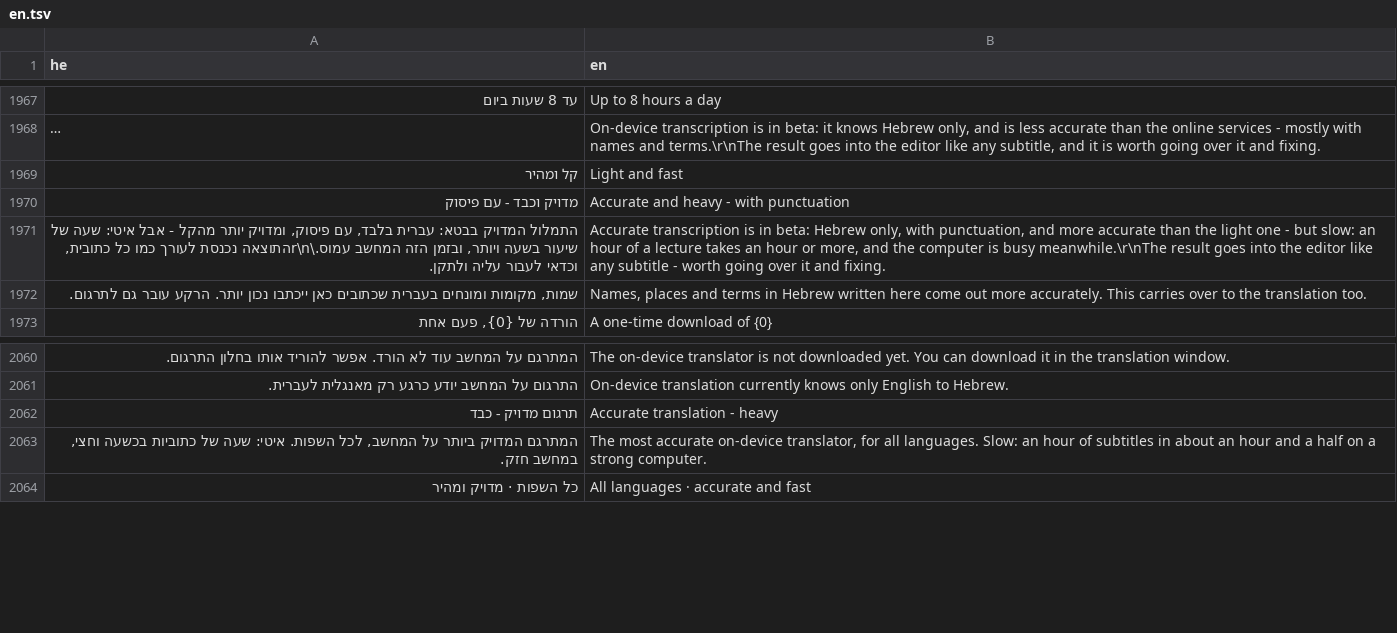
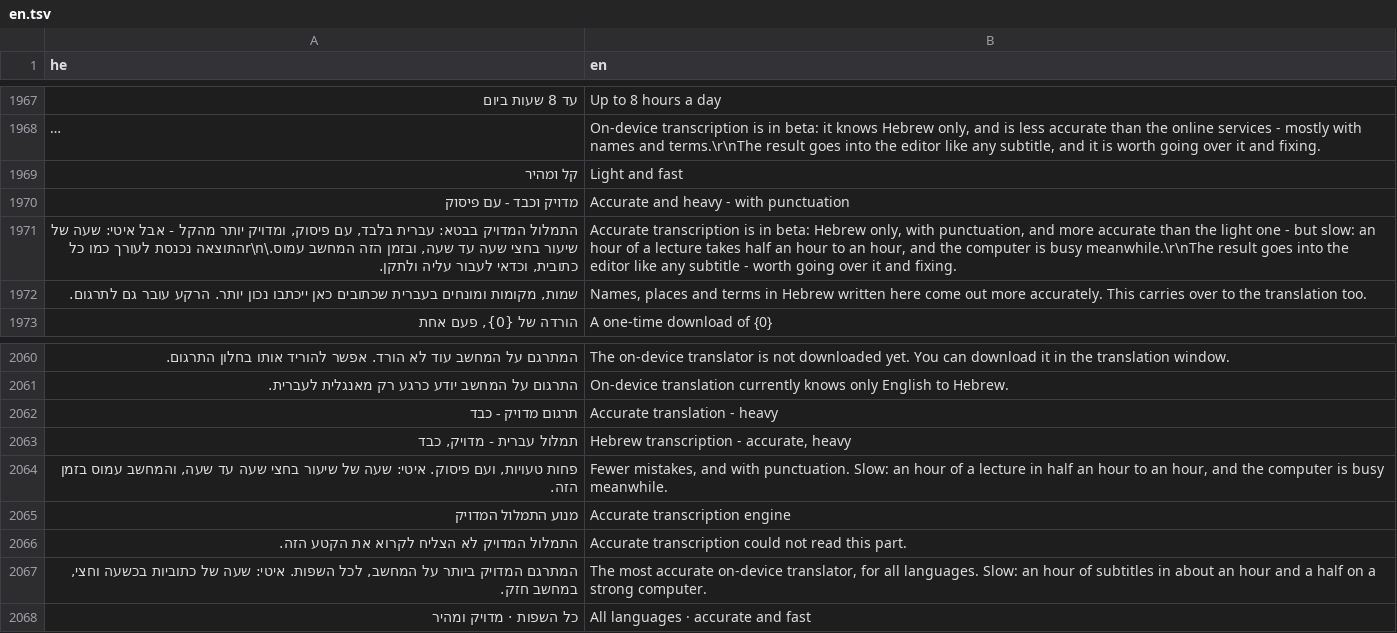
Before and after one commit to BeniaBot/subtitle-studio, a TSV file: build/lang/en.tsv, drawn as a sheet; only a part is shown, gaps mark what is left out; long unchanged cells end in …; the diff names each change by its address in the sheet, - before the commit and + after, or states it on an @@ line.

```diff
--- a/build/lang/en.tsv
+++ b/build/lang/en.tsv
-A1971 (he): …של שיעור בשעה ויותר, ובזמן הזה…
+A1971 (he): …של שיעור בחצי שעה עד שעה, ובזמן הזה…
-B1971 (en): …lecture takes an hour or more, and the…
+B1971 (en): …lecture takes half an hour to an hour, and the…
+row 2063: תמלול עברית - מדויק, כבד | Hebrew transcription - accurate, heavy
+row 2064: פחות טעויות, ועם פיסוק. איטי: שעה של שיעור בחצי שעה עד שעה, והמחשב עמוס בזמן הזה. | Fewer mistakes, and with punctuation. Slow: an hour of a lecture in half an hour to an hour, and the computer is busy meanwhile.
+row 2065: מנוע התמלול המדויק | Accurate transcription engine
+row 2066: התמלול המדויק לא הצליח לקרוא את הקטע הזה. | Accurate transcription could not read this part.
```
Also changed, not shown: 9 other files.
